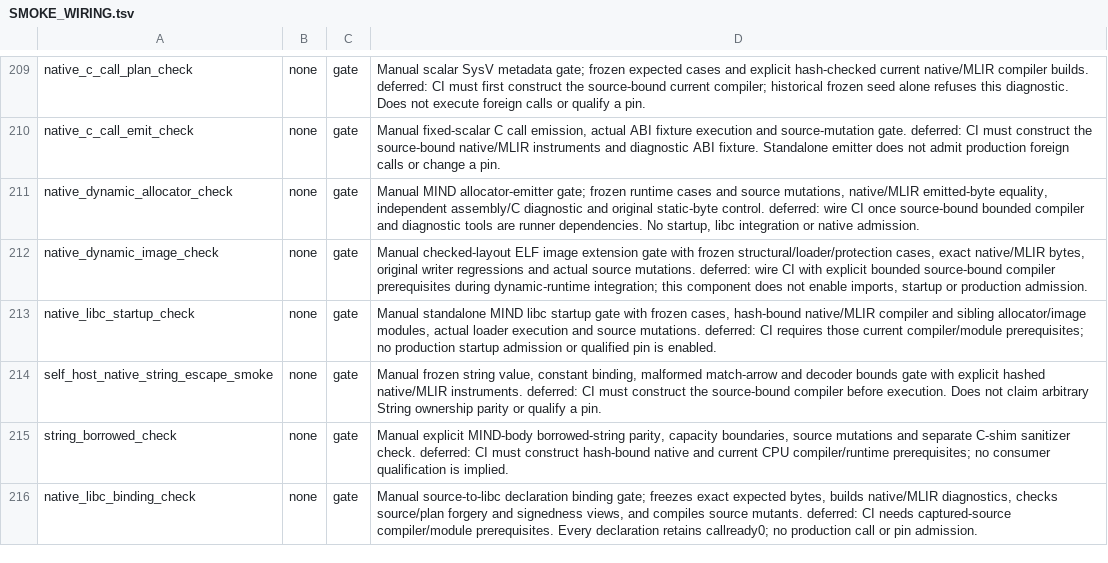
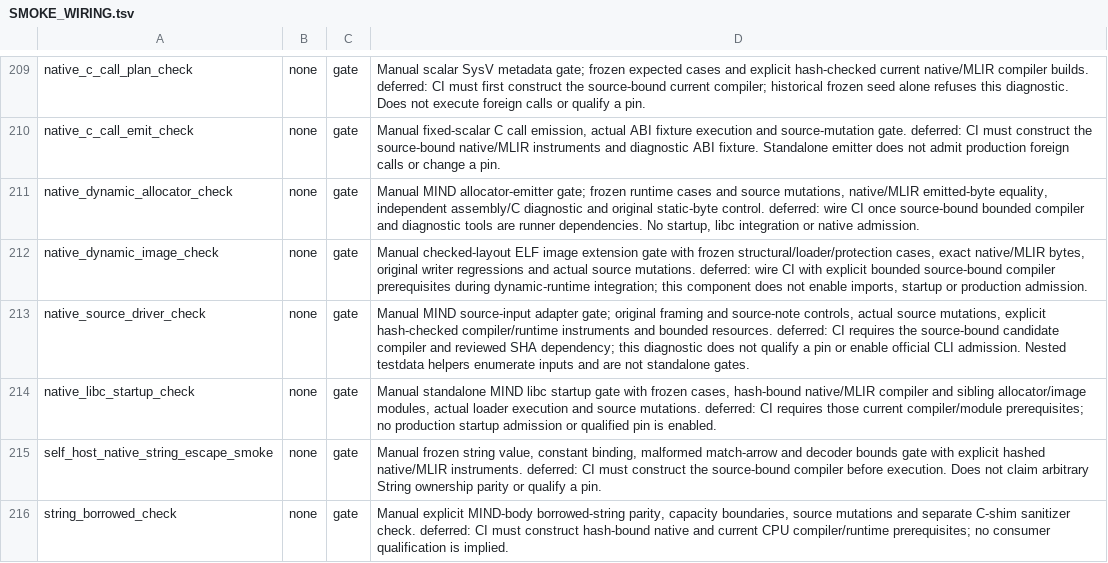
Before and after one commit to star-ga/mind, a TSV file: examples/mindc_mind/SMOKE_WIRING.tsv, drawn as a sheet; only a part is shown, gaps mark what is left out; the shorter side is filled out with more unchanged rows; the diff names each change by its address in the sheet, - before the commit and + after, or states it on an @@ line.

Commit message:
feat(native): add checked source input adapter and frozen diagnostics
Read one bounded NSI_STDIN_V1 frame, bind exact source notes, preserve normal
allocation and I/O errors, and emit only a checked complete image. Include
reproducible MIND fault instruments and portable observation receipts.

Original38/4 and independent76/2 contracts pass on fresh native/CPU builds;
additive SHA-return3/1 controls pass. All104 old adapter runtime observations
remain byte-identical. Independent source review covers the corrected hash
allocation category. No compiler pin, seed or production CLI admission changes.

Raise the exact harness inventory305 to310: the prior SHA lifetime assembler
plus four new adapter transports (one runner and three enumeration helpers).
They preserve original contracts and make the fault evidence reproducible;
no spare allowance, benchmark baseline or qualification gate is relaxed.

```diff
--- a/examples/mindc_mind/SMOKE_WIRING.tsv
+++ b/examples/mindc_mind/SMOKE_WIRING.tsv
+row 213: native_source_driver_check | none | gate | Manual MIND source-input adapter gate; original framing and source-note controls, actual source mutations, explicit hash-checked compiler/runtime instruments and bounded resources. deferred: CI requires the source-bound candidate compiler and reviewed SHA dependency; this diagnostic does not qualify a pin or enable official CLI admission. Nested testdata helpers enumerate inputs and are not standalone gates.
```
Also changed, not shown: 11 other files.
